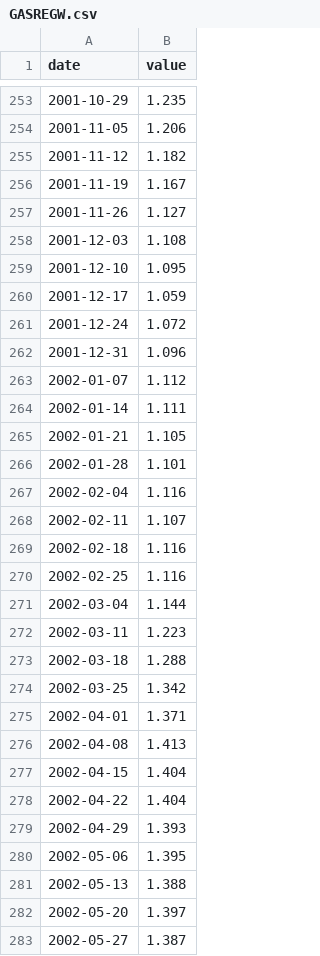
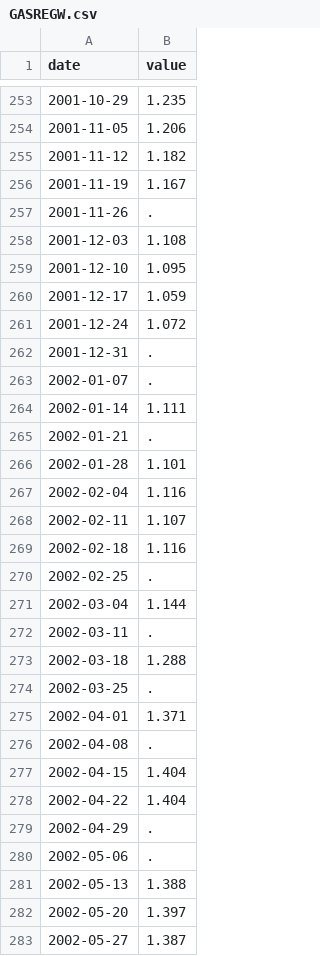
Before and after one commit to gauravsultania2/cpi-data, a CSV file: data/fred/GASREGW.csv, drawn as a sheet; only a part is shown, gaps mark what is left out; the diff covers the shown part only.

```diff
--- a/data/fred/GASREGW.csv
+++ b/data/fred/GASREGW.csv
@@ -256,3 +256,3 @@ date,value
 2001-11-19,1.167
-2001-11-26,1.127
+2001-11-26,.
 2001-12-03,1.108
@@ -261,6 +261,6 @@ date,value
 2001-12-24,1.072
-2001-12-31,1.096
-2002-01-07,1.112
+2001-12-31,.
+2002-01-07,.
 2002-01-14,1.111
-2002-01-21,1.105
+2002-01-21,.
 2002-01-28,1.101
@@ -269,13 +269,13 @@ date,value
 2002-02-18,1.116
-2002-02-25,1.116
+2002-02-25,.
 2002-03-04,1.144
-2002-03-11,1.223
+2002-03-11,.
 2002-03-18,1.288
-2002-03-25,1.342
+2002-03-25,.
 2002-04-01,1.371
-2002-04-08,1.413
+2002-04-08,.
 2002-04-15,1.404
 2002-04-22,1.404
-2002-04-29,1.393
-2002-05-06,1.395
+2002-04-29,.
+2002-05-06,.
 2002-05-13,1.388
```
Also changed, not shown: 1 added row and 78 edited cells elsewhere in this file, data/eia/weekly_gasoline.csv, 3 other files.
